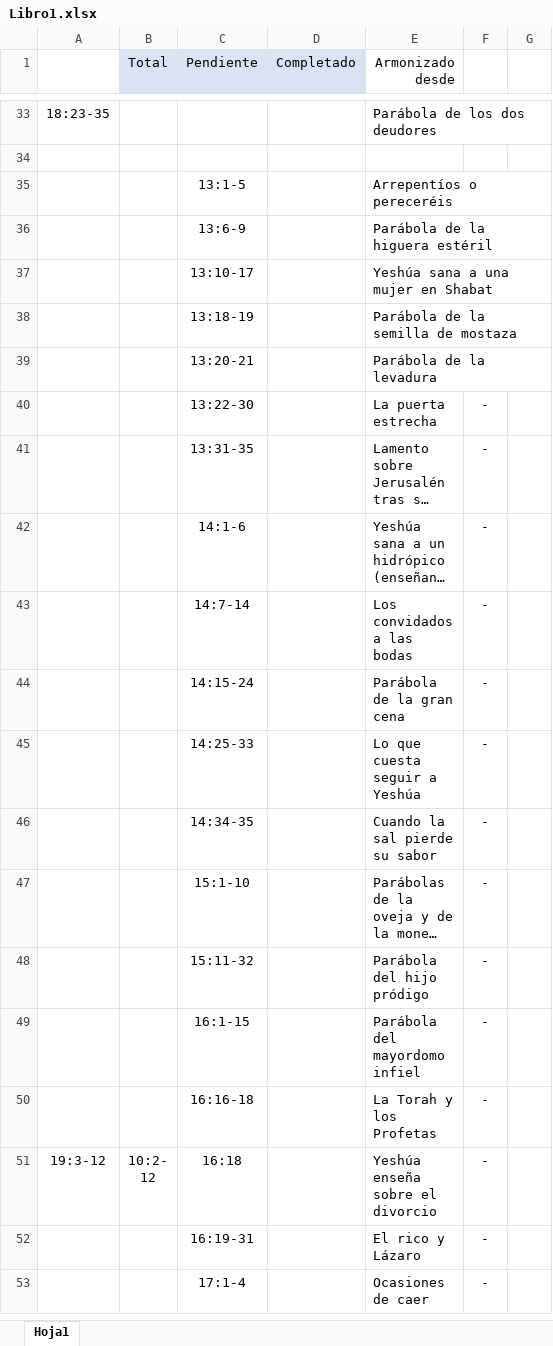
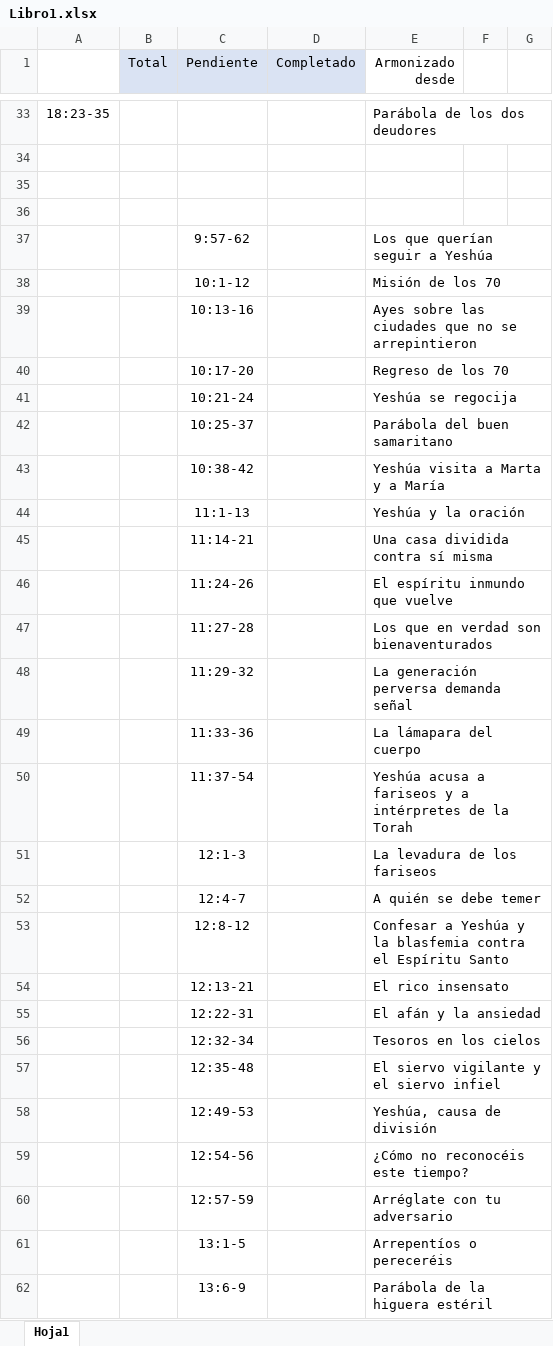
Before and after one commit to eudroa00/habsora, an Excel workbook: Libro1.xlsx, sheet Hoja1, drawn as a sheet; only a part is shown, gaps mark what is left out; the shorter side is filled out with more unchanged rows; long unchanged cells end in …; values as stored, in another font and other column widths than the file's, no borders; the diff covers the shown part only; the diff names each change by its address in the sheet, - before the commit and + after, or states it on an @@ line.

```diff
--- a/Libro1.xlsx (sheet Hoja1)
+++ b/Libro1.xlsx (sheet Hoja1)
+row 35: (empty)
+row 36: (empty)
+row 37:  |  | 9:57-62 |  | Los que querían seguir a Yeshúa
+row 38:  |  | 10:1-12 |  | Misión de los 70
+row 39:  |  | 10:13-16 |  | Ayes sobre las ciudades que no se arrepintieron
+row 40:  |  | 10:17-20 |  | Regreso de los 70
+row 41:  |  | 10:21-24 |  | Yeshúa se regocija
+row 42:  |  | 10:25-37 |  | Parábola del buen samaritano
+row 43:  |  | 10:38-42 |  | Yeshúa visita a Marta y a María
+row 44:  |  | 11:1-13 |  | Yeshúa y la oración
+row 45:  |  | 11:14-21 |  | Una casa dividida contra sí misma
+row 46:  |  | 11:24-26 |  | El espíritu inmundo que vuelve
+row 47:  |  | 11:27-28 |  | Los que en verdad son bienaventurados
+row 48:  |  | 11:29-32 |  | La generación perversa demanda señal
+row 49:  |  | 11:33-36 |  | La lámapara del cuerpo
+row 50:  |  | 11:37-54 |  | Yeshúa acusa a fariseos y a intérpretes de la Torah
+row 51:  |  | 12:1-3 |  | La levadura de los fariseos
+row 52:  |  | 12:4-7 |  | A quién se debe temer
+row 53:  |  | 12:8-12 |  | Confesar a Yeshúa y la blasfemia contra el Espíritu Santo
+row 54:  |  | 12:13-21 |  | El rico insensato
+row 55:  |  | 12:22-31 |  | El afán y la ansiedad
+row 56:  |  | 12:32-34 |  | Tesoros en los cielos
+row 57:  |  | 12:35-48 |  | El siervo vigilante y el siervo infiel
+row 58:  |  | 12:49-53 |  | Yeshúa, causa de división
+row 59:  |  | 12:54-56 |  | ¿Cómo no reconocéis este tiempo?
+row 60:  |  | 12:57-59 |  | Arréglate con tu adversario
```
Also changed, not shown: 2 added rows and 2 removed rows elsewhere in this sheet, 2 other files.
